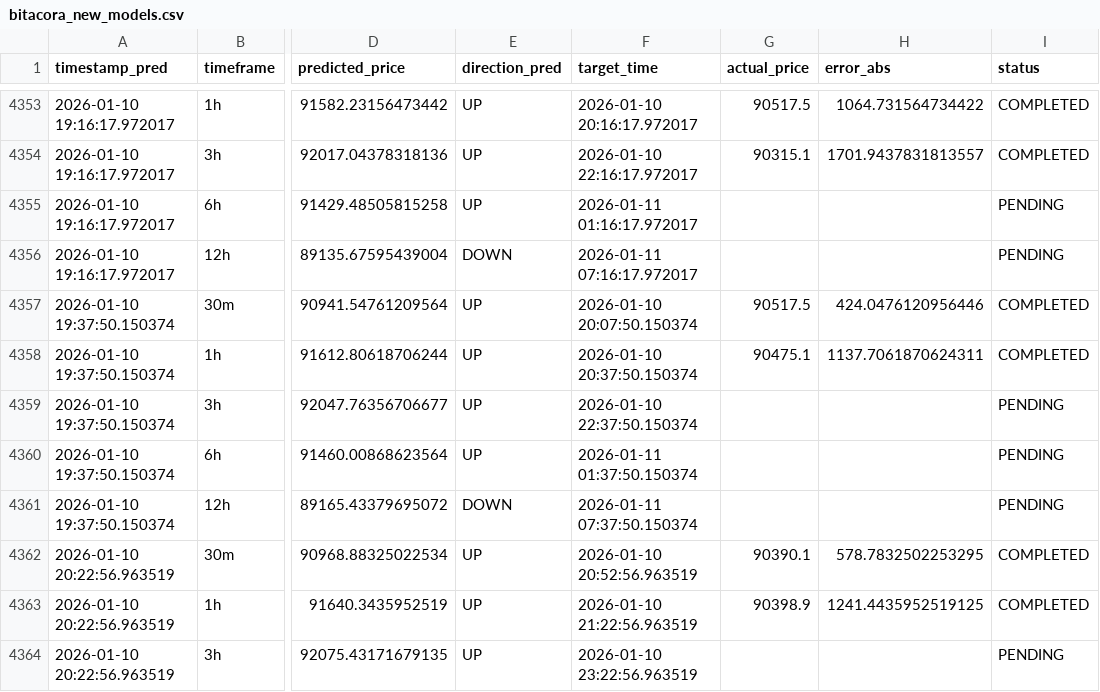
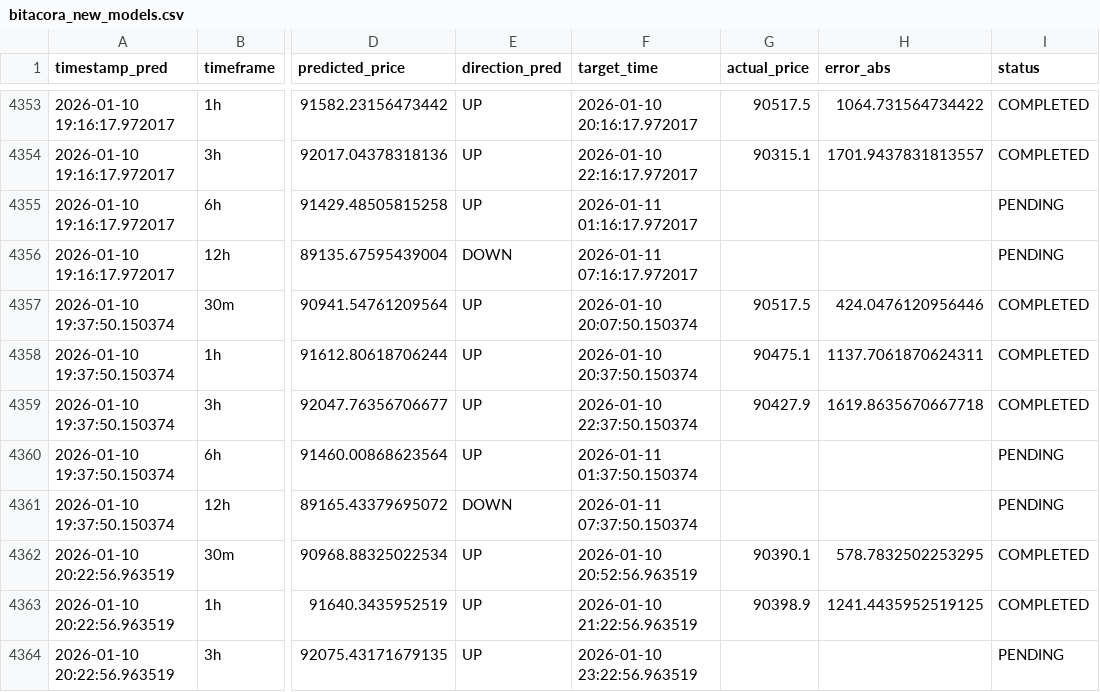
Before and after one commit to marchelo23/btc-live-test-private, a CSV file: bitacora_new_models.csv, drawn as a sheet; only a part is shown, gaps mark what is left out; the diff covers the shown part only; the diff names each change by its address in the sheet, - before the commit and + after, or states it on an @@ line.

```diff
--- a/bitacora_new_models.csv
+++ b/bitacora_new_models.csv
-G4359 (actual_price): (empty)
+G4359 (actual_price): 90427.9
-H4359 (error_abs): (empty)
+H4359 (error_abs): 1619.8635670667718
-I4359 (status): PENDING
+I4359 (status): COMPLETED
```
Also changed, not shown: 5 added rows and 13 edited cells elsewhere in this file.
